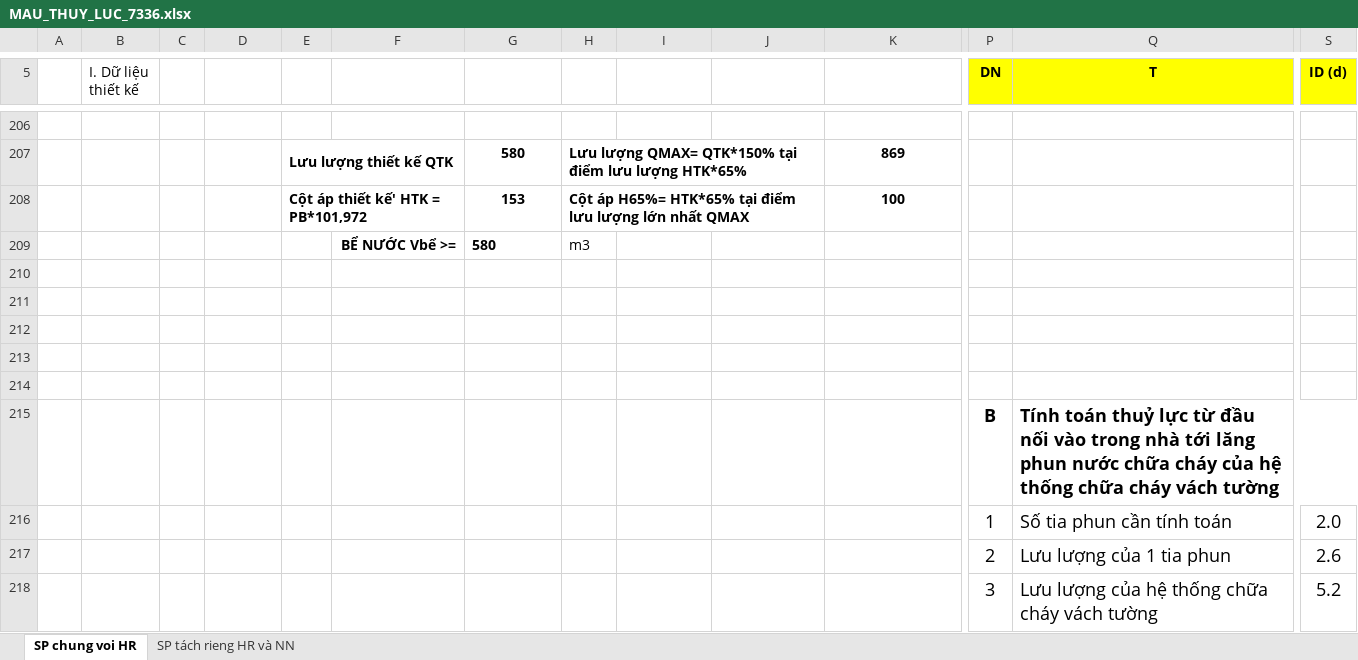
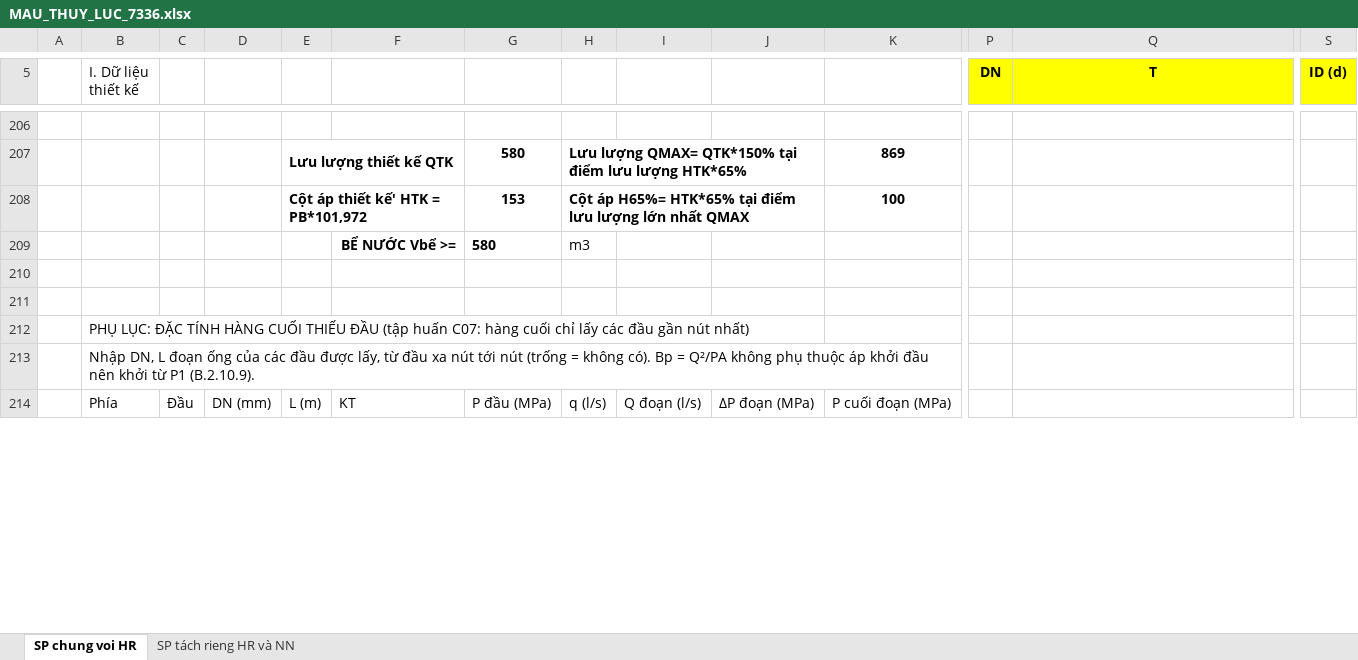
Before and after one commit to taelomuhicd84/SKILL-PCCC-NEW, an Excel workbook: bang_tinh/thuy_luc/MAU_THUY_LUC_7336.xlsx, sheet SP chung voi HR, drawn as a sheet; only a part is shown, gaps mark what is left out; values as stored, in another font and other column widths than the file's, no borders; charts and pictures not drawn; removed rows and columns are numbered as before the commit, all else as after; rows hold the shown columns only; the diff covers the shown part only; the diff names each change by its address in the sheet, - before the commit and + after, or states it on an @@ line.

```diff
--- a/bang_tinh/thuy_luc/MAU_THUY_LUC_7336.xlsx (sheet SP chung voi HR)
+++ b/bang_tinh/thuy_luc/MAU_THUY_LUC_7336.xlsx (sheet SP chung voi HR)
-B212 (I. Dữ liệu thiết kế): (empty)
+B212 (I. Dữ liệu thiết kế): PHỤ LỤC: ĐẶC TÍNH HÀNG CUỐI THIẾU ĐẦU (tập huấn C07: hàng cuối chỉ lấy các đầu gần nút nhất)
-B213 (I. Dữ liệu thiết kế): (empty)
+B213 (I. Dữ liệu thiết kế): Nhập DN, L đoạn ống của các đầu được lấy, từ đầu xa nút tới nút (trống = không có). Bp = Q²/PA không phụ thuộc áp khởi đầu nên khởi từ P1 (B.2.10.9).
-row 214: (empty)
+row 214:  | Phía | Đầu | DN (mm) | L (m) | KT | P đầu (MPa) | q (l/s) | Q đoạn (l/s) | ΔP đoạn (MPa) | P cuối đoạn (MPa)
-row 215:  |  |  |  |  |  |  |  |  |  |  | B | Tính toán thuỷ lực từ đầu nối vào trong nhà tới lăng phun nước chữa cháy của hệ thống chữa cháy vách tường
-row 216:  |  |  |  |  |  |  |  |  |  |  | 1 | Số tia phun cần tính toán | 2.0
-row 217:  |  |  |  |  |  |  |  |  |  |  | 2 | Lưu lượng của 1 tia phun | 2.6
-row 218:  |  |  |  |  |  |  |  |  |  |  | 3 | Lưu lượng của hệ thống chữa cháy vách tường | 5.2
```
Also changed, not shown: 11 added rows, 7 removed rows and 13 edited cells elsewhere in this sheet, 13 other files.
